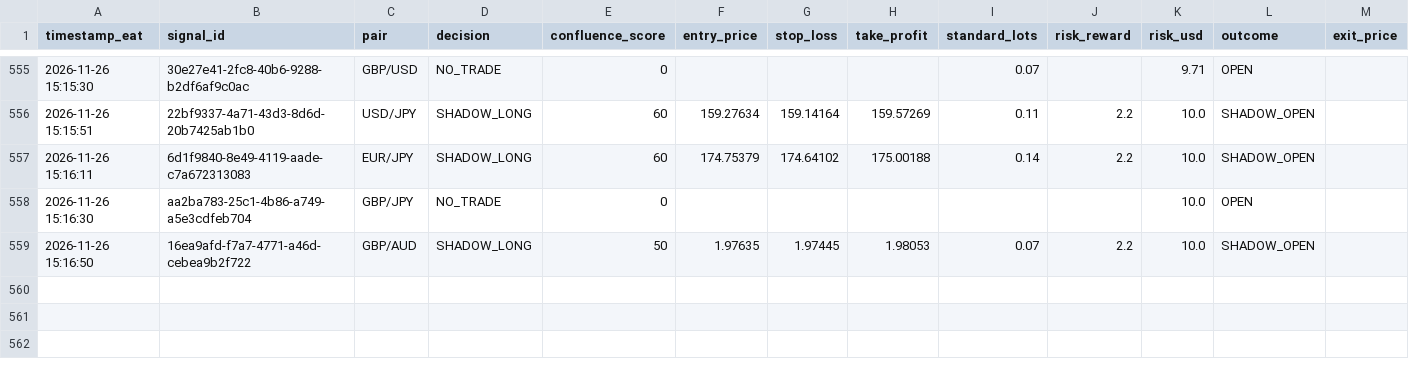
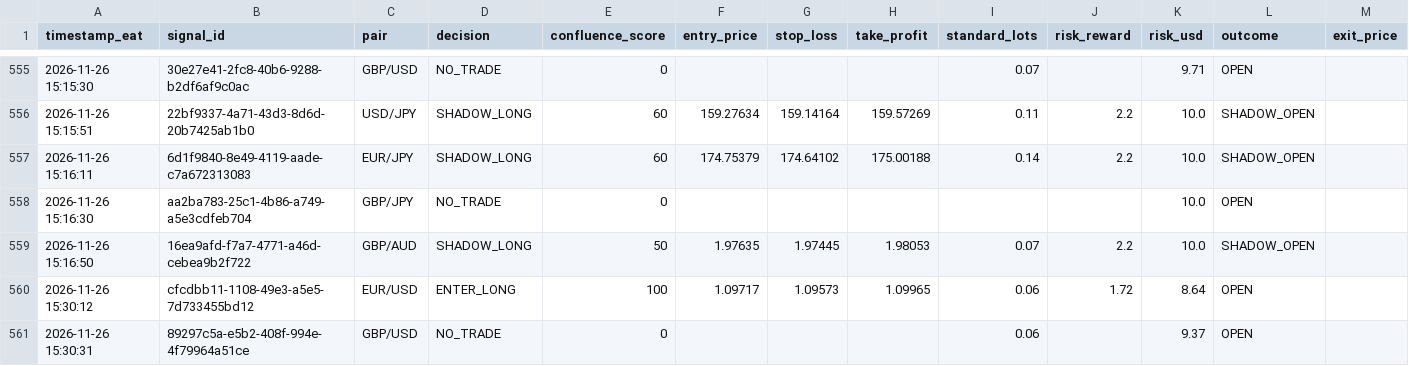
Before and after one commit to Kidu27/ai-trading-copilot, a CSV file: trades_log.csv, drawn as a sheet; only a part is shown, gaps mark what is left out; rows hold the shown columns only; the diff names each change by its address in the sheet, - before the commit and + after, or states it on an @@ line.

Commit message:
[memory] User Telegram button: accept (trades_log.csv)

```diff
--- a/trades_log.csv
+++ b/trades_log.csv
+row 560: 2026-11-26 15:30:12 | cfcdbb11-1108-49e3-a5e5-7d733455bd12 | EUR/USD | ENTER_LONG | 100 | 1.09717 | 1.09573 | 1.09965 | 0.06 | 1.72 | 8.64 | OPEN
+row 561: 2026-11-26 15:30:31 | 89297c5a-e5b2-408f-994e-4f79964a51ce | GBP/USD | NO_TRADE | 0 |  |  |  | 0.06 |  | 9.37 | OPEN
```
